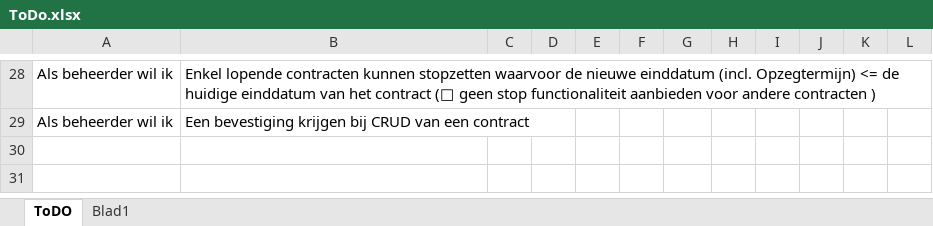
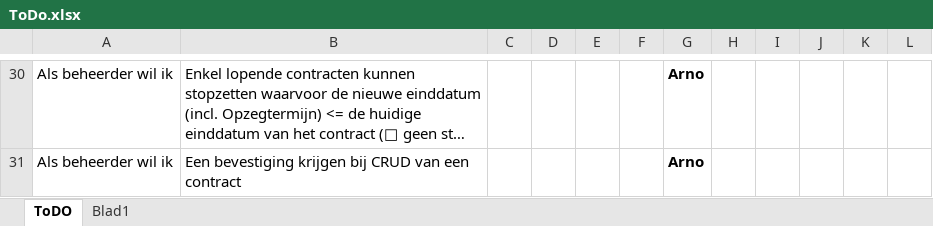
Before and after one commit to Exomnius/TogetherIsBetter, an Excel workbook: Documents/ToDo/ToDo.xlsx, sheet ToDO, drawn as a sheet; only a part is shown, gaps mark what is left out; long unchanged cells end in …; values as stored, in another font and other column widths than the file's, no borders; charts and pictures and conditional formats and table styles not drawn; addresses are those after the commit; the diff covers the shown part only; the diff names each change by its address in the sheet, - before the commit and + after, or states it on an @@ line.

```diff
--- a/Documents/ToDo/ToDo.xlsx (sheet ToDO)
+++ b/Documents/ToDo/ToDo.xlsx (sheet ToDO)
-G30:G31: (empty)
+G30:G31: Arno
```
Also changed, not shown: 2 added rows, 26 edited cells and cell formats elsewhere in this sheet, formulas that keep their value, charts or pictures, Documents/SCRUM/Scrum_08_05.xlsx, 2 other files.
